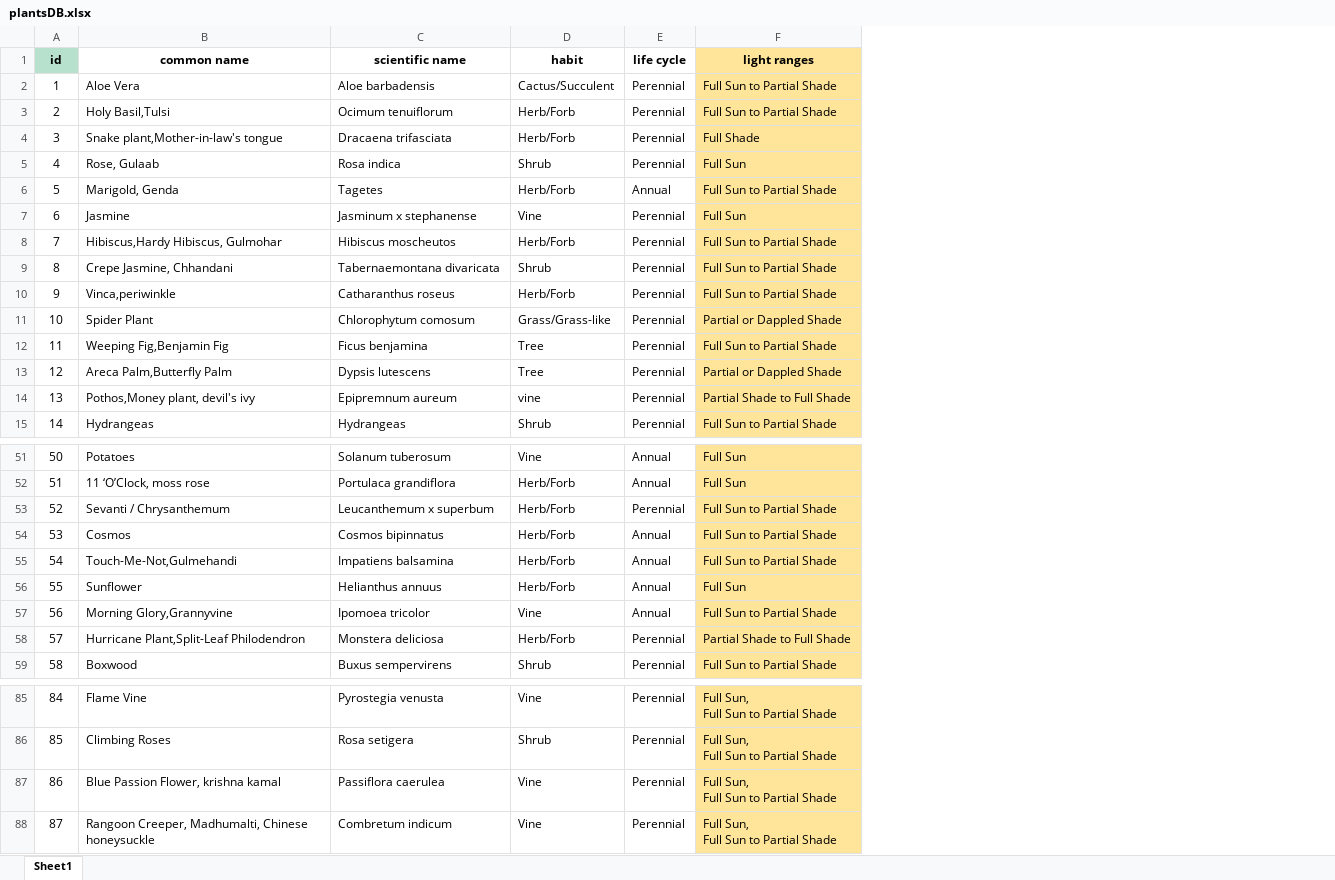
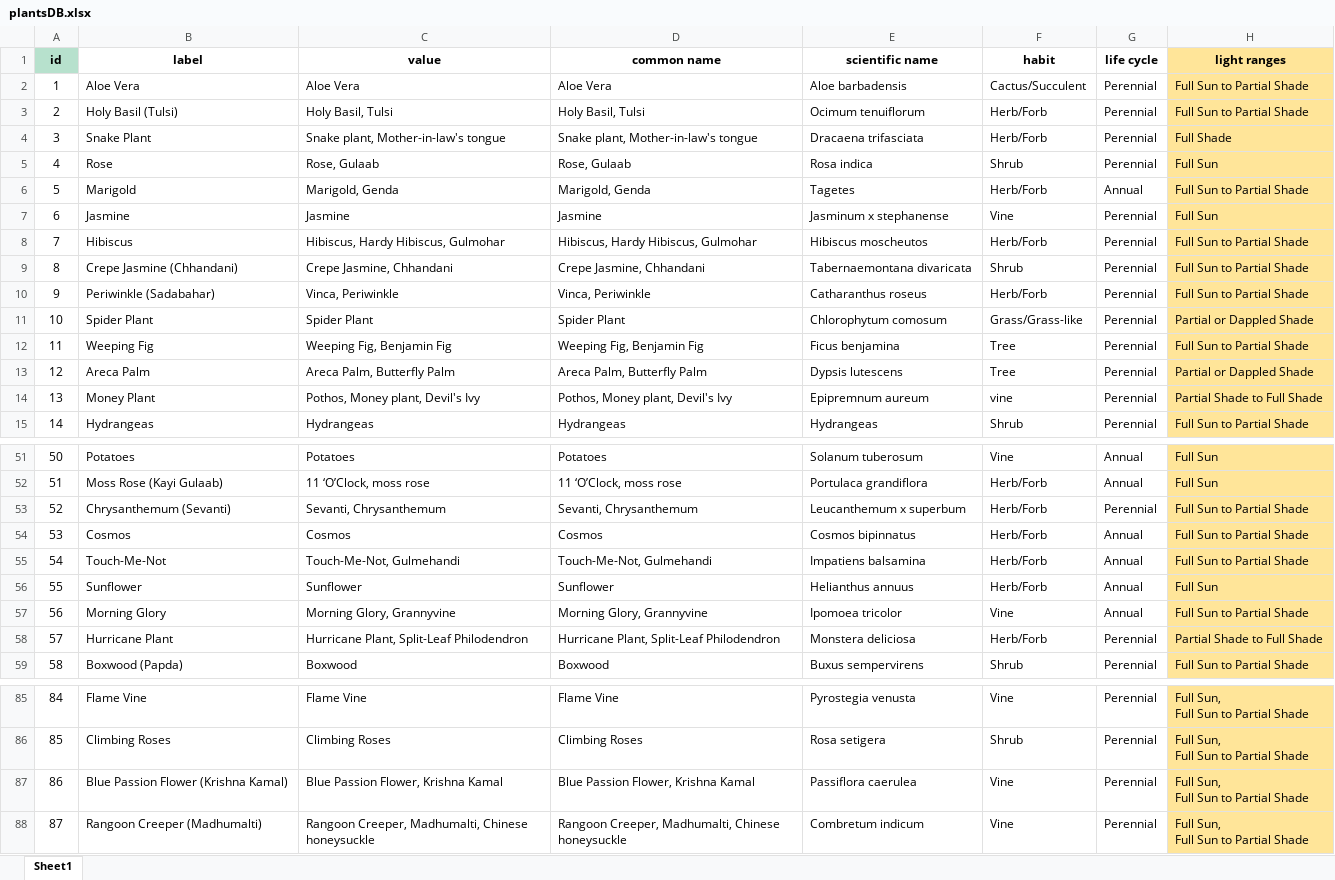
Before and after one commit to Isha-Kaskhedikar/kloris-flask, an Excel workbook: application/plantsDB.xlsx, sheet Sheet1, drawn as a sheet; only a part is shown, gaps mark what is left out; values as stored, in another font and other column widths than the file's, no borders; charts and pictures and conditional formats not drawn; addresses are those after the commit; the diff covers the shown part only; the diff names each change by its address in the sheet, - before the commit and + after, or states it on an @@ line.

```diff
--- a/application/plantsDB.xlsx (sheet Sheet1)
+++ b/application/plantsDB.xlsx (sheet Sheet1)
+column B (label), rows 2-15: Aloe Vera | Holy Basil (Tulsi) | Snake Plant | Rose | Marigold | Jasmine | Hibiscus | Crepe Jasmine (Chhandani) | Periwinkle (Sadabahar) | Spider Plant | Weeping Fig | Areca Palm | Money Plant | Hydrangeas; rows 51-59: Potatoes | Moss Rose (Kayi Gulaab) | Chrysanthemum (Sevanti) | Cosmos | Touch-Me-Not | Sunflower | Morning Glory | Hurricane Plant | Boxwood (Papda); rows 85-88: Flame Vine | Climbing Roses | Blue Passion Flower (Krishna Kamal) | Rangoon Creeper (Madhumalti)
+column C (value), rows 2-15: Aloe Vera | Holy Basil, Tulsi | Snake plant, Mother-in-law's tongue | Rose, Gulaab | Marigold, Genda | Jasmine | Hibiscus, Hardy Hibiscus, Gulmohar | Crepe Jasmine, Chhandani | Vinca, Periwinkle | Spider Plant | Weeping Fig, Benjamin Fig | Areca Palm, Butterfly Palm | Pothos, Money plant, Devil's Ivy | Hydrangeas; rows 51-59: Potatoes | 11 ‘O’Clock, moss rose | Sevanti, Chrysanthemum | Cosmos | Touch-Me-Not, Gulmehandi | Sunflower | Morning Glory, Grannyvine | Hurricane Plant, Split-Leaf Philodendron | Boxwood; rows 85-88: Flame Vine | Climbing Roses | Blue Passion Flower, Krishna Kamal | Rangoon Creeper, Madhumalti, Chinese honeysuckle
-D3 (common name): Holy Basil,Tulsi
+D3 (common name): Holy Basil, Tulsi
-D4 (common name): Snake plant,Mother-in-law's tongue
+D4 (common name): Snake plant, Mother-in-law's tongue
-D8 (common name): Hibiscus,Hardy Hibiscus, Gulmohar
+D8 (common name): Hibiscus, Hardy Hibiscus, Gulmohar
-D10 (common name): Vinca,periwinkle
+D10 (common name): Vinca, Periwinkle
-D12 (common name): Weeping Fig,Benjamin Fig
+D12 (common name): Weeping Fig, Benjamin Fig
-D13 (common name): Areca Palm,Butterfly Palm
+D13 (common name): Areca Palm, Butterfly Palm
-D14 (common name): Pothos,Money plant, devil's ivy
+D14 (common name): Pothos, Money plant, Devil's Ivy
-D53 (common name): Sevanti / Chrysanthemum
+D53 (common name): Sevanti, Chrysanthemum
-D55 (common name): Touch-Me-Not,Gulmehandi
+D55 (common name): Touch-Me-Not, Gulmehandi
-D57 (common name): Morning Glory,Grannyvine
+D57 (common name): Morning Glory, Grannyvine
-D58 (common name): Hurricane Plant,Split-Leaf Philodendron
+D58 (common name): Hurricane Plant, Split-Leaf Philodendron
-D87 (common name): Blue Passion Flower, krishna kamal
+D87 (common name): Blue Passion Flower, Krishna Kamal
```
Also changed, not shown: 24 edited cells elsewhere in this sheet, 2 other files.
